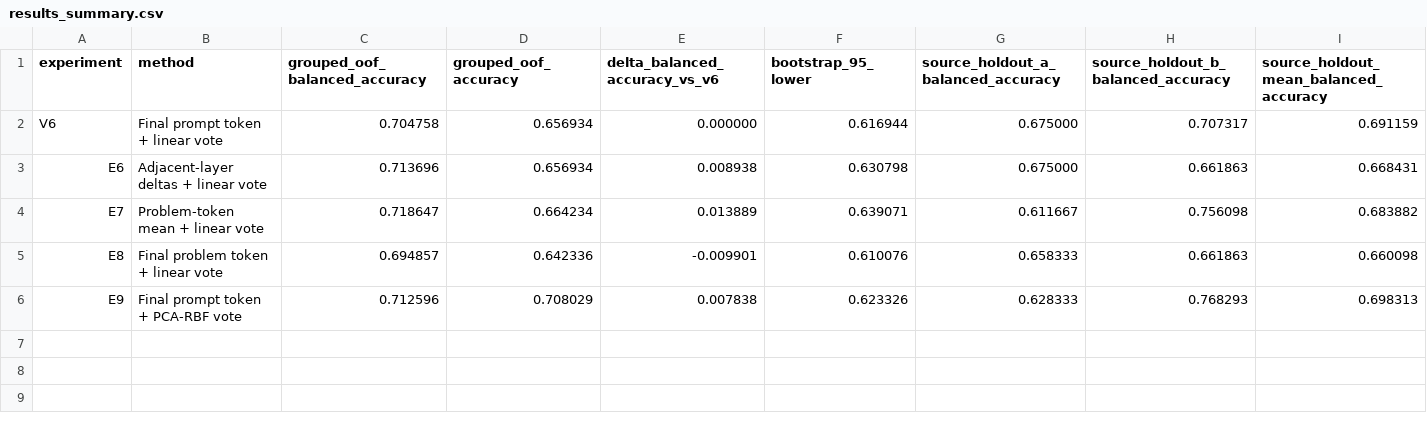
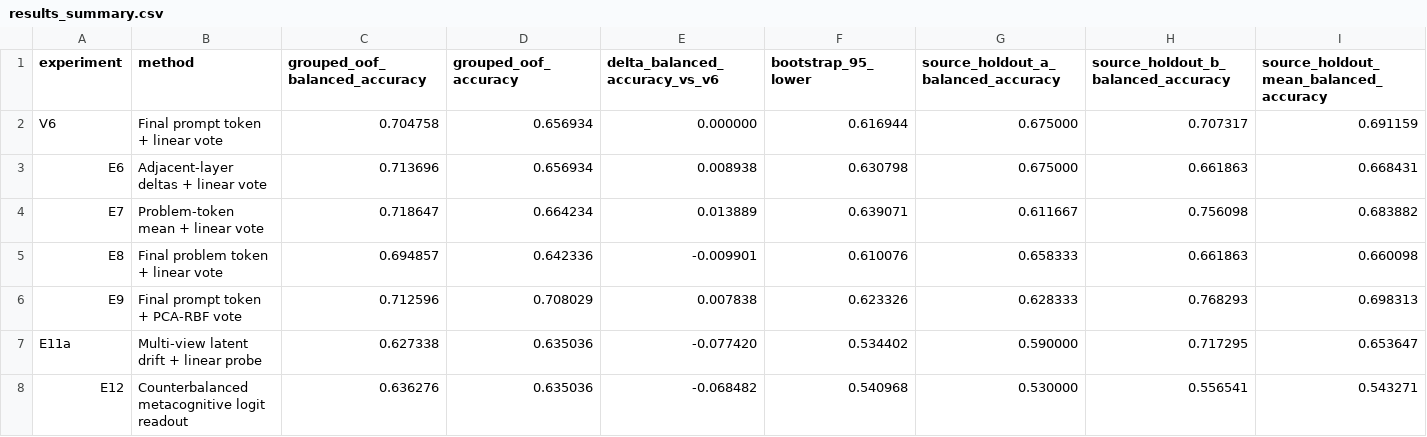
Before and after one commit to renxuhangrt-dotcom/aimo-interp-probe-stress-tests, a CSV file: outputs/technical_report/results_summary.csv, drawn as a sheet; only a part is shown; rows hold the shown columns only; the diff names each change by its address in the sheet, - before the commit and + after, or states it on an @@ line.

Commit message:
Add E11-E12 evidence and report candidate v0.3

```diff
--- a/outputs/technical_report/results_summary.csv
+++ b/outputs/technical_report/results_summary.csv
+row 7: E11a | Multi-view latent drift + linear probe | 0.627338 | 0.635036 | -0.077420 | 0.534402 | 0.590000 | 0.717295 | 0.653647
+row 8: E12 | Counterbalanced metacognitive logit readout | 0.636276 | 0.635036 | -0.068482 | 0.540968 | 0.530000 | 0.556541 | 0.543271
```
Also changed, not shown: 42 other files.
